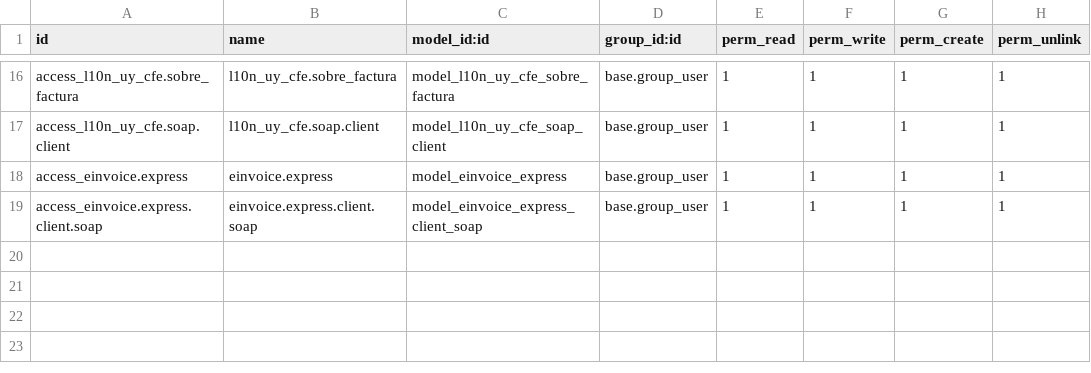
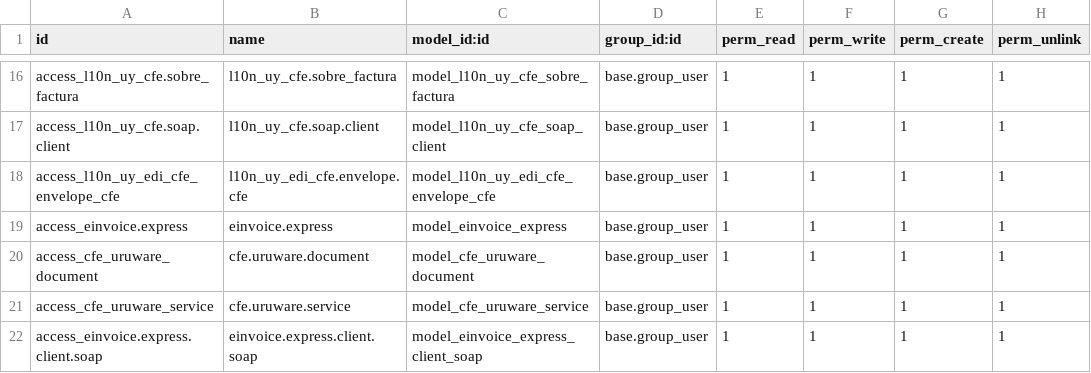
Before and after one commit to DevOpentech25/opentech, a CSV file: l10n_uy_edi_cfe/security/ir.model.access.csv, drawn as a sheet; only a part is shown, gaps mark what is left out; the diff names each change by its address in the sheet, - before the commit and + after, or states it on an @@ line.

Commit message:
[FORMAT] l10n_uy_edi_cfe Conexion al Uruware

```diff
--- a/l10n_uy_edi_cfe/security/ir.model.access.csv
+++ b/l10n_uy_edi_cfe/security/ir.model.access.csv
+row 18: access_l10n_uy_edi_cfe_envelope_cfe | l10n_uy_edi_cfe.envelope.cfe | model_l10n_uy_edi_cfe_envelope_cfe | base.group_user | 1 | 1 | 1 | 1
+row 20: access_cfe_uruware_document | cfe.uruware.document | model_cfe_uruware_document | base.group_user | 1 | 1 | 1 | 1
+row 21: access_cfe_uruware_service | cfe.uruware.service | model_cfe_uruware_service | base.group_user | 1 | 1 | 1 | 1
```
Also changed, not shown: 10 other files.
